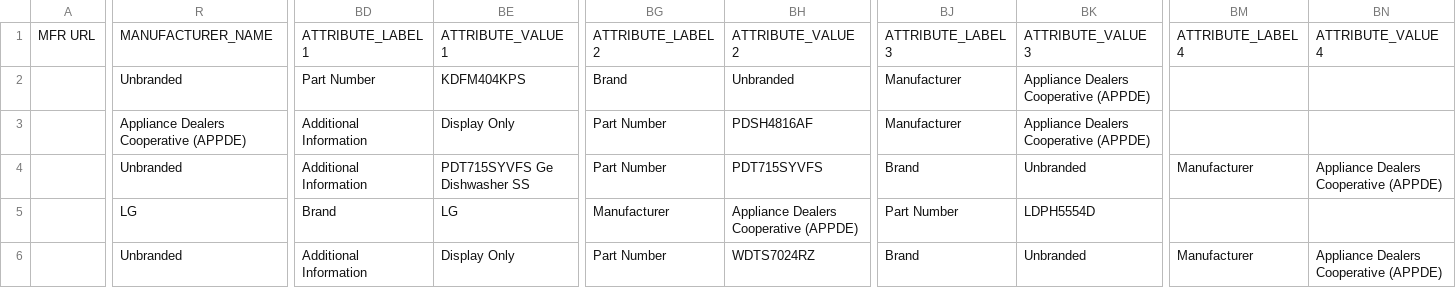
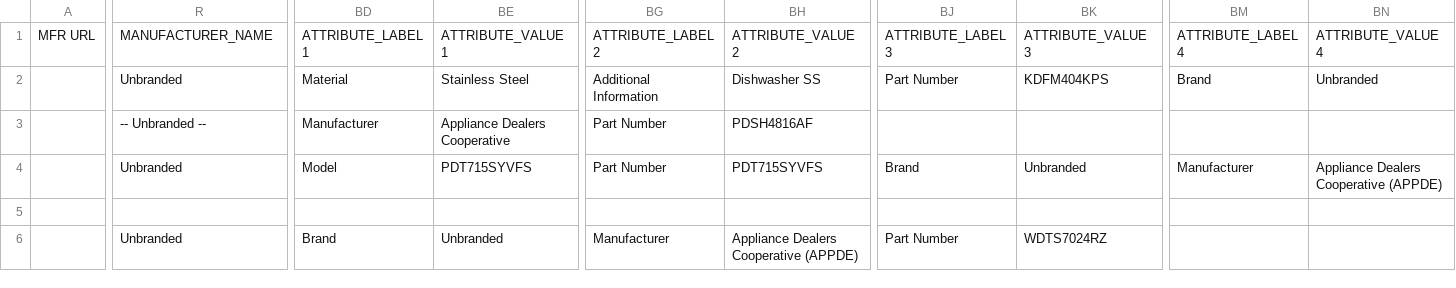
Before and after one commit to s2kumar2007/catalogiq, a CSV file: outputs/catalogiq_unilog_delivery.csv, drawn as a sheet; only a part is shown, gaps mark what is left out; removed rows and columns are numbered as before the commit, all else as after; rows hold the shown columns only; the diff covers the shown part only; the diff names each change by its address in the sheet, - before the commit and + after, or states it on an @@ line.

Commit message:
Add ITEM_FEATURES derivation, TRADE_NAME/SKU defaults, and multi-source Ref URLs to increase column coverage using only already-validated data

```diff
--- a/outputs/catalogiq_unilog_delivery.csv
+++ b/outputs/catalogiq_unilog_delivery.csv
-BD2: Part Number
+BD2: Material
-BE2: KDFM404KPS
+BE2: Stainless Steel
-BG2: Brand
+BG2: Additional Information
-BH2: Unbranded
+BH2: Dishwasher SS
-BJ2: Manufacturer
+BJ2: Part Number
-BK2: Appliance Dealers Cooperative (APPDE)
+BK2: KDFM404KPS
-BM2: (empty)
+BM2: Brand
-BN2: (empty)
+BN2: Unbranded
-R3: Appliance Dealers Cooperative (APPDE)
+R3: -- Unbranded --
-BD3: Additional Information
+BD3: Manufacturer
-BE3: Display Only
+BE3: Appliance Dealers Cooperative
-BJ3: Manufacturer
+BJ3: (empty)
-BK3: Appliance Dealers Cooperative (APPDE)
+BK3: (empty)
-BD4: Additional Information
+BD4: Model
-BE4: PDT715SYVFS Ge Dishwasher SS
+BE4: PDT715SYVFS
-row 5:  | LG | Brand | LG | Manufacturer | Appliance Dealers Cooperative (APPDE) | Part Number | LDPH5554D
+row 5: (empty)
-BD6: Additional Information
+BD6: Brand
-BE6: Display Only
+BE6: Unbranded
-BG6: Part Number
+BG6: Manufacturer
-BH6: WDTS7024RZ
+BH6: Appliance Dealers Cooperative (APPDE)
-BJ6: Brand
+BJ6: Part Number
-BK6: Unbranded
+BK6: WDTS7024RZ
-BM6: Manufacturer
+BM6: (empty)
-BN6: Appliance Dealers Cooperative (APPDE)
+BN6: (empty)
```
Also changed, not shown: 1 added row, 1 removed row and 53 edited cells elsewhere in this file, 11 other files.
